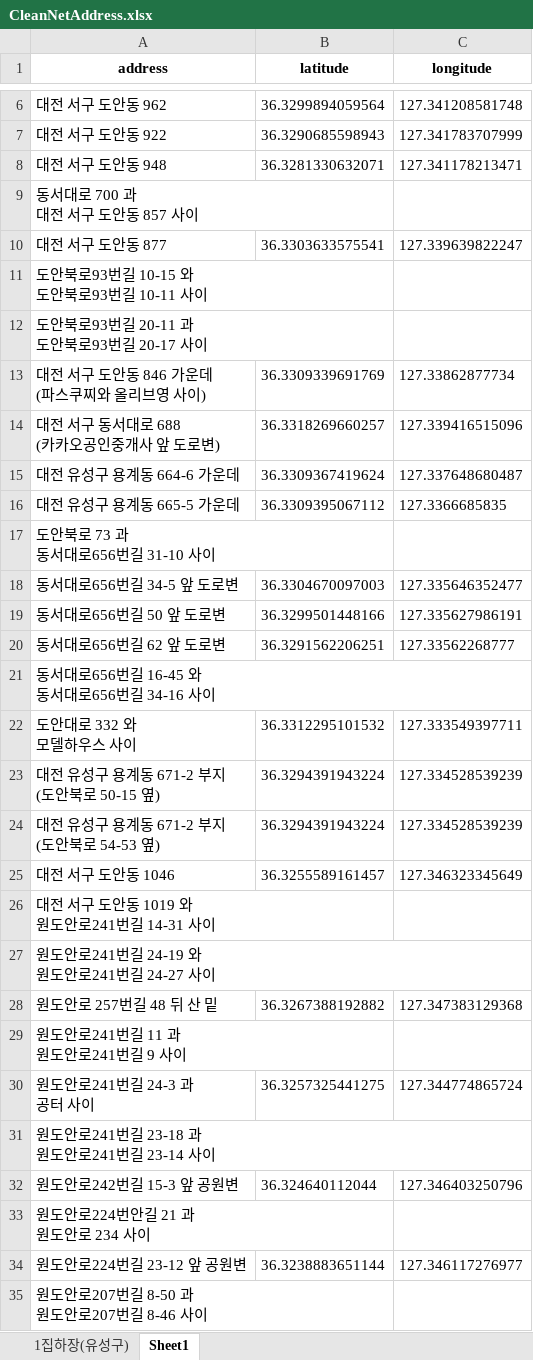
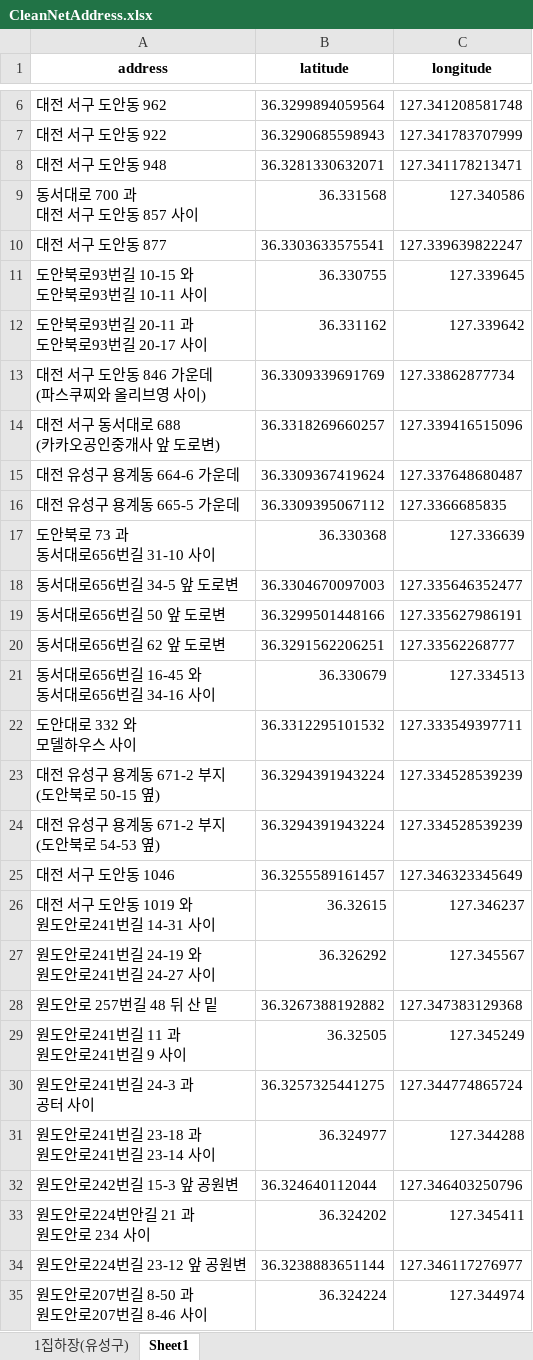
Before and after one commit to rigljm2/livingLab, an Excel workbook: CleanNetAddress.xlsx, sheet Sheet1, drawn as a sheet; only a part is shown, gaps mark what is left out; values as stored, in another font and other column widths than the file's, no borders; the diff covers the shown part only; the diff names each change by its address in the sheet, - before the commit and + after, or states it on an @@ line.

```diff
--- a/CleanNetAddress.xlsx (sheet Sheet1)
+++ b/CleanNetAddress.xlsx (sheet Sheet1)
-B9 (latitude): (empty)
+B9 (latitude): 36.331568
-C9 (longitude): (empty)
+C9 (longitude): 127.340586
-B11 (latitude): (empty)
+B11 (latitude): 36.330755
-C11 (longitude): (empty)
+C11 (longitude): 127.339645
-B12 (latitude): (empty)
+B12 (latitude): 36.331162
-C12 (longitude): (empty)
+C12 (longitude): 127.339642
-B17 (latitude): (empty)
+B17 (latitude): 36.330368
-C17 (longitude): (empty)
+C17 (longitude): 127.336639
-B21 (latitude): (empty)
+B21 (latitude): 36.330679
-C21 (longitude): (empty)
+C21 (longitude): 127.334513
-B26 (latitude): (empty)
+B26 (latitude): 36.32615
-C26 (longitude): (empty)
+C26 (longitude): 127.346237
-B27 (latitude): (empty)
+B27 (latitude): 36.326292
-C27 (longitude): (empty)
+C27 (longitude): 127.345567
-B29 (latitude): (empty)
+B29 (latitude): 36.32505
-C29 (longitude): (empty)
+C29 (longitude): 127.345249
-B31 (latitude): (empty)
+B31 (latitude): 36.324977
-C31 (longitude): (empty)
+C31 (longitude): 127.344288
-B33 (latitude): (empty)
+B33 (latitude): 36.324202
-C33 (longitude): (empty)
+C33 (longitude): 127.345411
-B35 (latitude): (empty)
+B35 (latitude): 36.324224
-C35 (longitude): (empty)
+C35 (longitude): 127.344974
```
Also changed, not shown: 8 edited cells elsewhere in this sheet, 1 other file.
